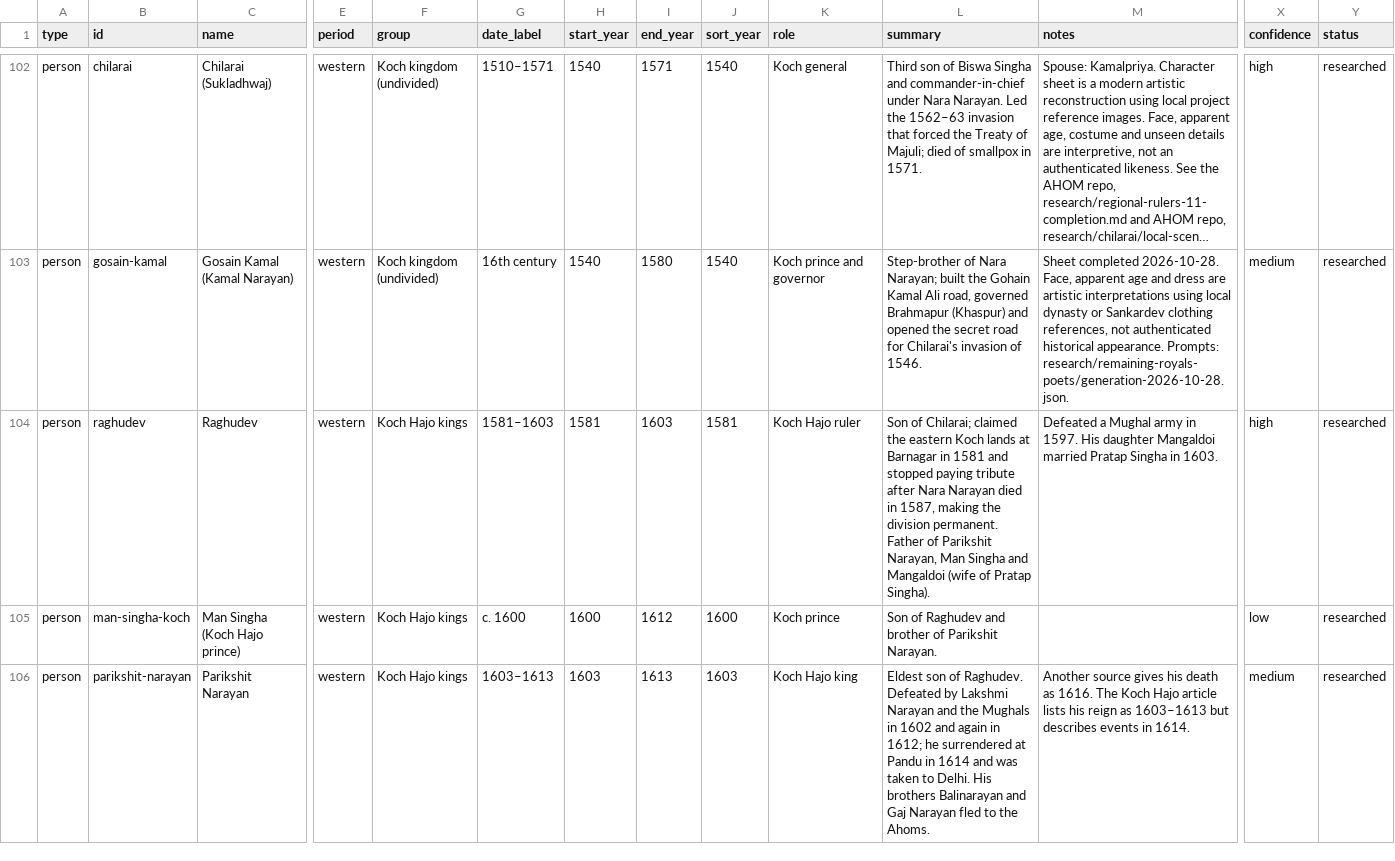
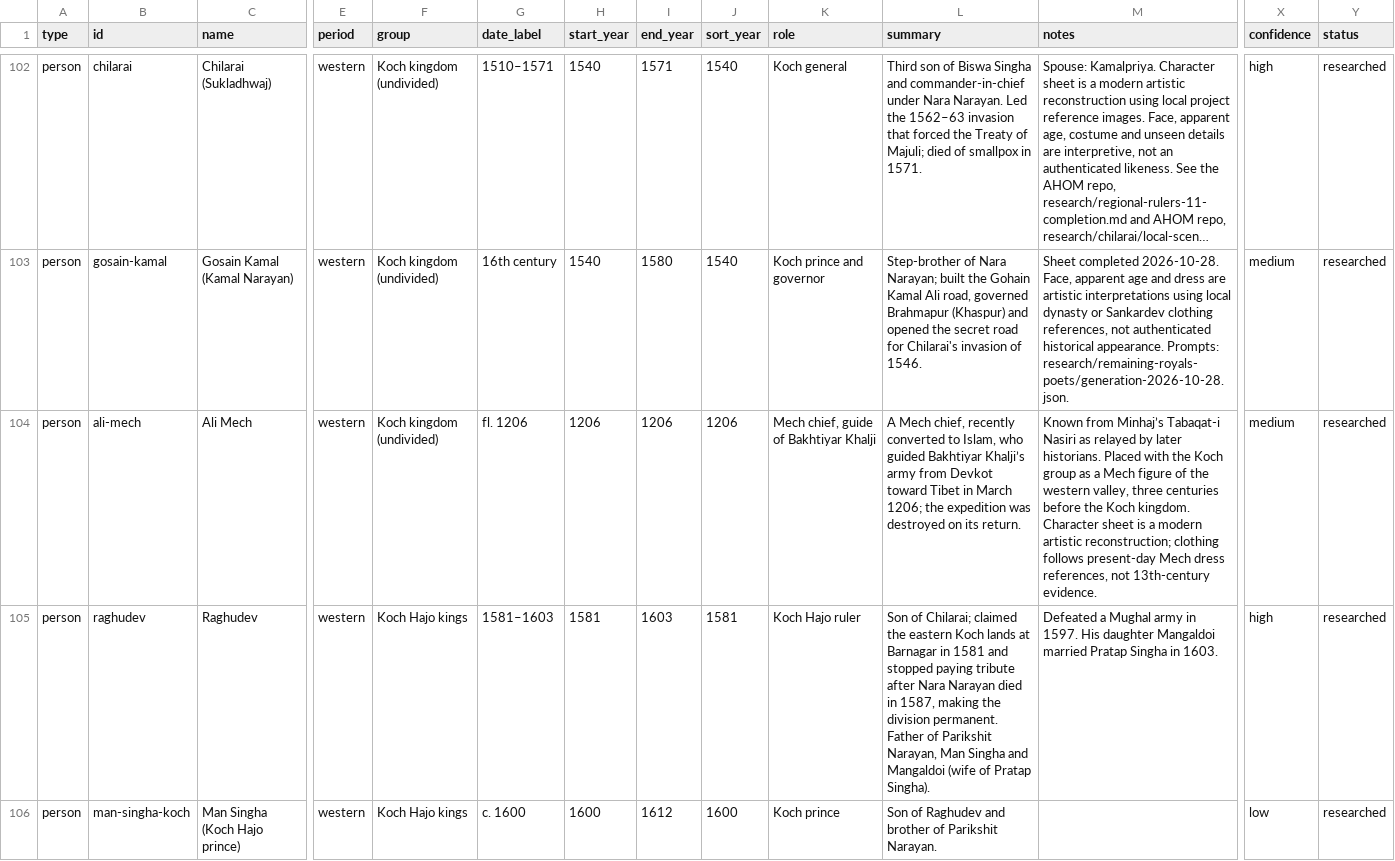
Before and after one commit to axomrank/Assam-History-Characters, a CSV file: data/assam_history.csv, drawn as a sheet; only a part is shown, gaps mark what is left out; the shorter side is filled out with more unchanged rows; long unchanged cells end in …; rows hold the shown columns only; the diff covers the shown part only; the diff names each change by its address in the sheet, - before the commit and + after, or states it on an @@ line.

```diff
--- a/data/assam_history.csv
+++ b/data/assam_history.csv
+row 104: person | ali-mech | Ali Mech | western | Koch kingdom (undivided) | fl. 1206 | 1206 | 1206 | 1206 | Mech chief, guide of Bakhtiyar Khalji | A Mech chief, recently converted to Islam, who guided Bakhtiyar Khalji’s army from Devkot toward Tibet in March 1206; the expedition was destroyed on its return. | Known from Minhaj’s Tabaqat-i Nasiri as relayed by later historians. Placed with the Koch group as a Mech figure of the western valley, three centuries before the Koch kingdom. Character sheet is a modern artistic reconstruction; clothing follows present-day Mech dress references, not 13th-century evidence. | medium | researched
```
Also changed, not shown: 3 edited cells elsewhere in this file, 5 other files.
